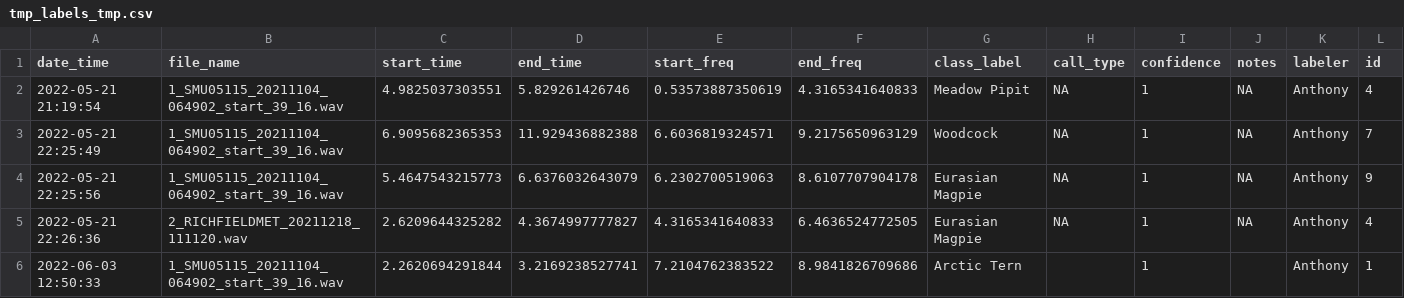
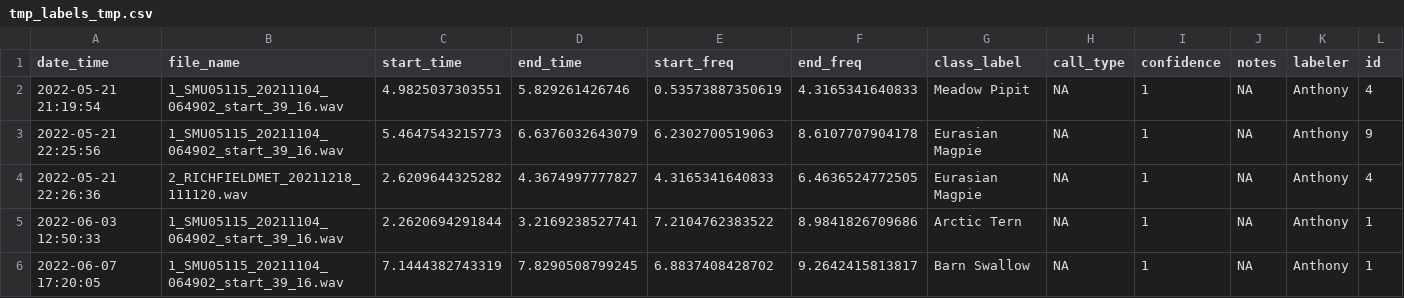
Before and after one commit to gibbona1/neal, a CSV file: labels/tmp_labels_tmp.csv, drawn as a sheet.

```diff
--- a/labels/tmp_labels_tmp.csv
+++ b/labels/tmp_labels_tmp.csv
@@ -2,5 +2,5 @@
 "2022-05-21 21:19:54","1_SMU05115_20211104_064902_start_39_16.wav",4.9825037303551,5.829261426746,0.53573887350619,4.3165341640833,"Meadow Pipit",NA,1,NA,"Anthony",4
-"2022-05-21 22:25:49","1_SMU05115_20211104_064902_start_39_16.wav",6.9095682365353,11.929436882388,6.6036819324571,9.2175650963129,"Woodcock",NA,1,NA,"Anthony",7
 "2022-05-21 22:25:56","1_SMU05115_20211104_064902_start_39_16.wav",5.4647543215773,6.6376032643079,6.2302700519063,8.6107707904178,"Eurasian Magpie",NA,1,NA,"Anthony",9
 "2022-05-21 22:26:36","2_RICHFIELDMET_20211218_111120.wav",2.6209644325282,4.3674997777827,4.3165341640833,6.4636524772505,"Eurasian Magpie",NA,1,NA,"Anthony",4
-"2022-06-03 12:50:33","1_SMU05115_20211104_064902_start_39_16.wav",2.2620694291844,3.2169238527741,7.2104762383522,8.9841826709686,"Arctic Tern","",1,"","Anthony",1
+"2022-06-03 12:50:33","1_SMU05115_20211104_064902_start_39_16.wav",2.2620694291844,3.2169238527741,7.2104762383522,8.9841826709686,"Arctic Tern",NA,1,NA,"Anthony",1
+"2022-06-07 17:20:05","1_SMU05115_20211104_064902_start_39_16.wav",7.1444382743319,7.8290508799245,6.8837408428702,9.2642415813817,"Barn Swallow",NA,1,NA,"Anthony",1
```
Also changed, not shown: 1 other file.
